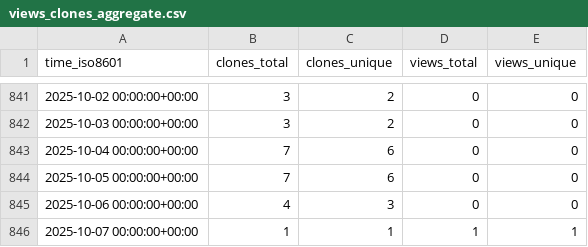
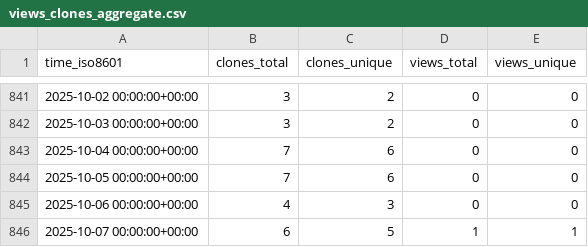
Before and after one commit to abhinav12k/Typster, a CSV file: abhinav12k/Typster/ghrs-data/views_clones_aggregate.csv, drawn as a sheet; only a part is shown, gaps mark what is left out.

```diff
--- a/abhinav12k/Typster/ghrs-data/views_clones_aggregate.csv
+++ b/abhinav12k/Typster/ghrs-data/views_clones_aggregate.csv
@@ -845,2 +845,2 @@ time_iso8601,clones_total,clones_unique,views_total,views_unique
 2025-10-06 00:00:00+00:00,4,3,0,0
-2025-10-07 00:00:00+00:00,1,1,1,1
+2025-10-07 00:00:00+00:00,6,5,1,1
```
Also changed, not shown: 1 other file.
